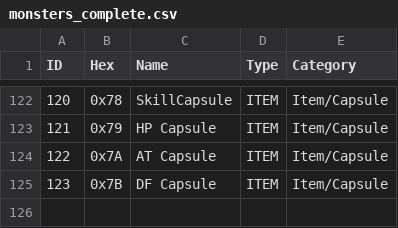
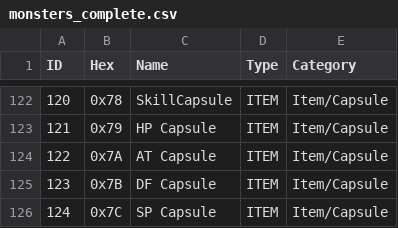
Before and after one commit to ludoplex/ygo-monster-capsule-gb-re, a CSV file: monsters_complete.csv, drawn as a sheet; only a part is shown, gaps mark what is left out.

```diff
--- a/monsters_complete.csv
+++ b/monsters_complete.csv
@@ -125 +125,2 @@ ID,Hex,Name,Type,Category
 123,0x7B,DF Capsule,ITEM,Item/Capsule
+124,0x7C,SP Capsule,ITEM,Item/Capsule
```
Also changed, not shown: capsule_items.csv, species_data_table.csv, 5 other files.
